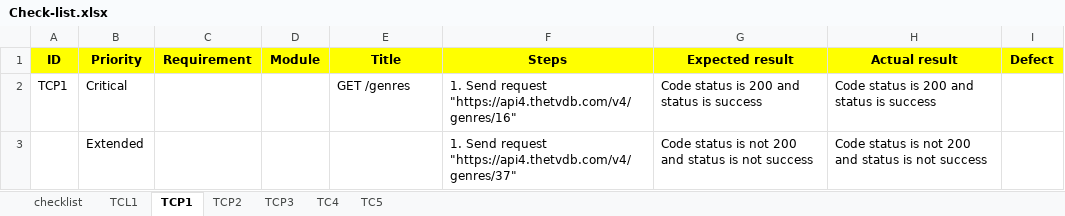
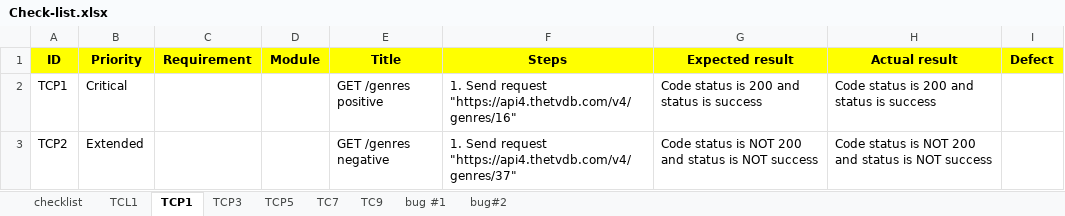
Before and after one commit to Kirillisinus/Internship, an Excel workbook: Check-list.xlsx, sheet TCP1, drawn as a sheet; values as stored, in another font and other column widths than the file's, no borders; the diff names each change by its address in the sheet, - before the commit and + after, or states it on an @@ line.

```diff
--- a/Check-list.xlsx (sheet TCP1)
+++ b/Check-list.xlsx (sheet TCP1)
-sheet tab: TC4
+sheet tab: TC7
-sheet tab: TC5
+sheet tab: TC9
-sheet tab: TCP2
+sheet tab: TCP5
+sheet tab: bug #1
+sheet tab: bug#2
-E2 (Title): GET /genres
+E2 (Title): GET /genres positive
-A3 (ID): (empty)
+A3 (ID): TCP2
-E3 (Title): (empty)
+E3 (Title): GET /genres negative
-G3 (Expected result): …status is not 200 and status is not success
+G3 (Expected result): …status is NOT 200 and status is NOT success
-H3 (Actual result): …status is not 200 and status is not success
+H3 (Actual result): …status is NOT 200 and status is NOT success
```
Also changed, not shown: sheet checklist, sheet TCP3, sheet TC7, sheet TC9, sheet TCL1, 4 other files.
